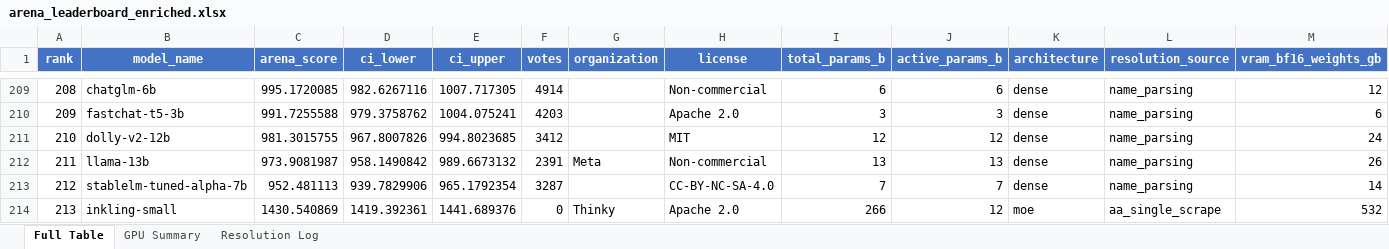
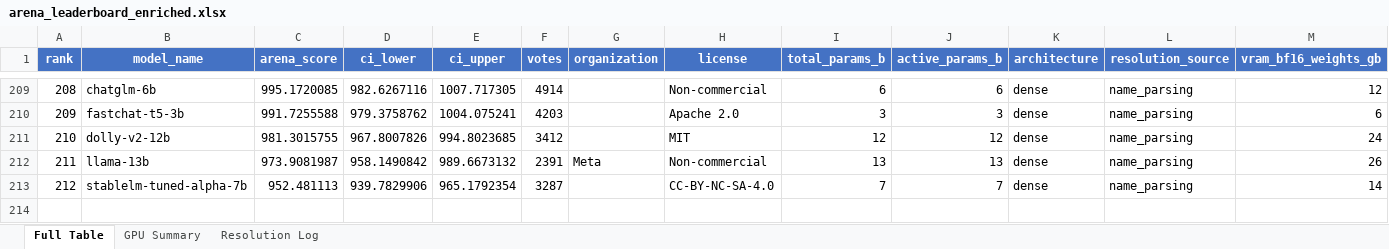
Before and after one commit to KayKv10/llm-arena-vram-calc, an Excel workbook: arena_enrichment/output/arena_leaderboard_enriched.xlsx, sheet Full Table, drawn as a sheet; only a part is shown, gaps mark what is left out; values as stored, in another font and other column widths than the file's, no borders; rows hold the shown columns only; the diff names each change by its address in the sheet, - before the commit and + after, or states it on an @@ line.

```diff
--- a/arena_enrichment/output/arena_leaderboard_enriched.xlsx (sheet Full Table)
+++ b/arena_enrichment/output/arena_leaderboard_enriched.xlsx (sheet Full Table)
-row 214: 213 | inkling-small | 1430.540869 | 1419.392361 | 1441.689376 | 0 | Thinky | Apache 2.0 | 266 | 12 | moe | aa_single_scrape | 532
```
Also changed, not shown: sheet Resolution Log, 2 other files.
